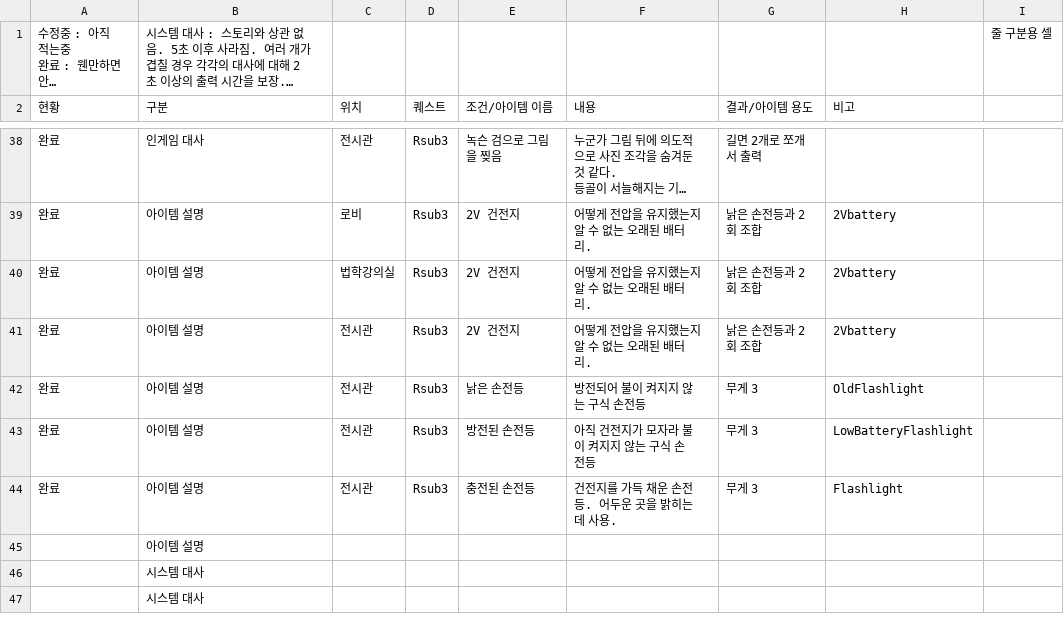
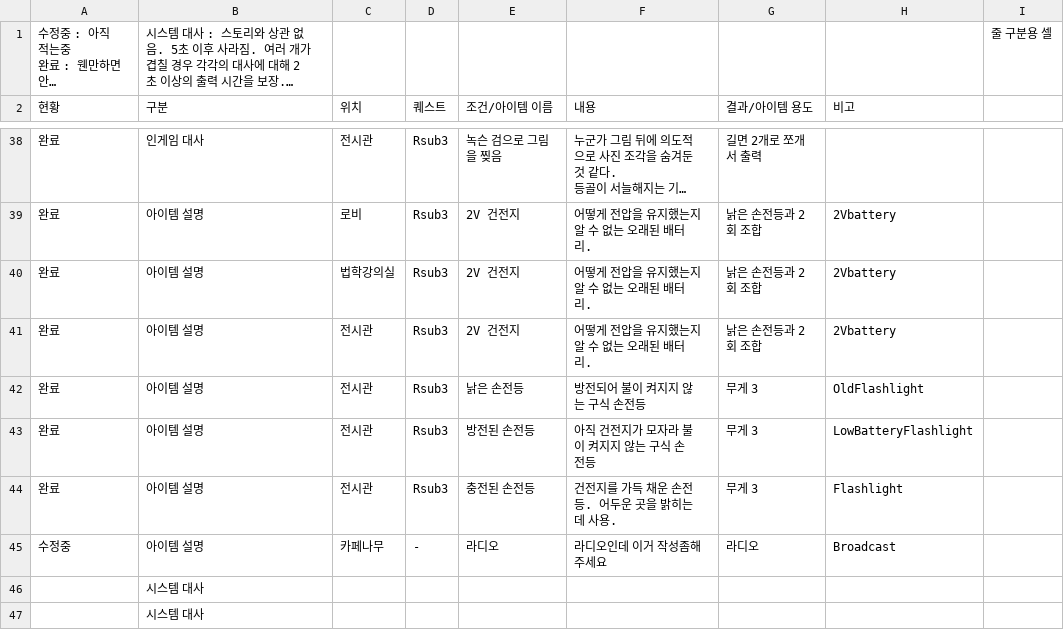
Before and after one commit to ahnw00/TheCampus, a CSV file: Assets/Resources/Dialogue/퀘스트 및 대사 목록(최종) - 대사 (1).csv (was Assets/Resources/Dialogue/퀘스트 및 대사 목록(최종) - 대사.csv), drawn as a sheet; only a part is shown, gaps mark what is left out; long unchanged cells end in …; removed rows and columns are numbered as before the commit, all else as after; the diff names each change by its address in the sheet, - before the commit and + after, or states it on an @@ line.

```diff
--- a/Assets/Resources/Dialogue/퀘스트 및 대사 목록(최종) - 대사.csv
+++ b/Assets/Resources/Dialogue/퀘스트 및 대사 목록(최종) - 대사 (1).csv
-row 45:  | 아이템 설명
+row 45: 수정중 | 아이템 설명 | 카페나무 | - | 라디오 | 라디오인데 이거 작성좀해주세요 | 라디오 | Broadcast
```
Also changed, not shown: 22 other files.
